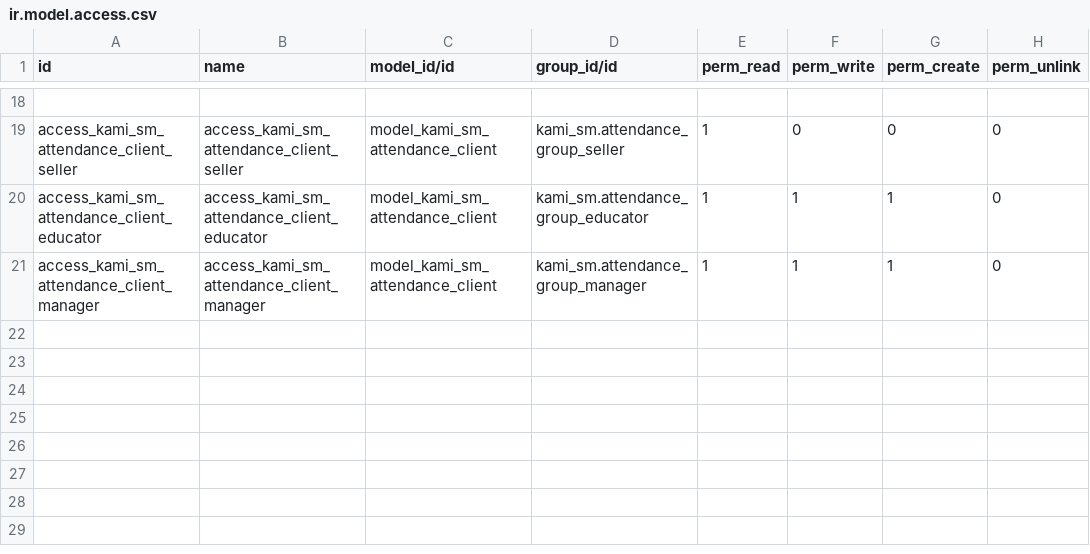
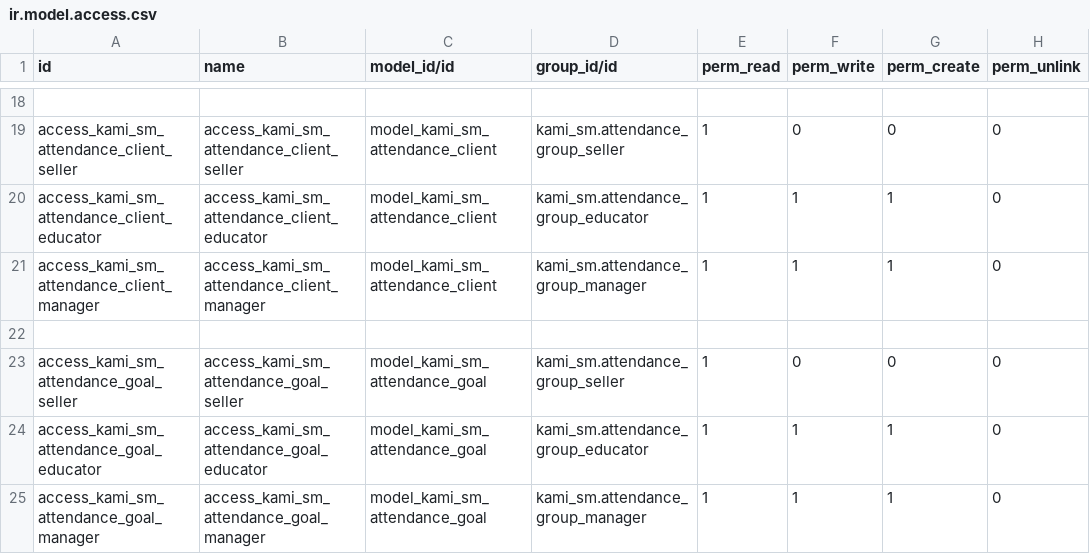
Before and after one commit to devkami/kami_sm, a CSV file: security/ir.model.access.csv, drawn as a sheet; only a part is shown, gaps mark what is left out.

Commit message:
add model kami_sm.attendance.goal into inti and security

```diff
--- a/security/ir.model.access.csv
+++ b/security/ir.model.access.csv
@@ -21 +21,5 @@ access_kami_sm_attendance_client_educator,access_kami_sm_attendance_client_educa
 access_kami_sm_attendance_client_manager,access_kami_sm_attendance_client_manager,model_kami_sm_attendance_client,kami_sm.attendance_group_manager,1,1,1,0
+
+access_kami_sm_attendance_goal_seller,access_kami_sm_attendance_goal_seller,model_kami_sm_attendance_goal,kami_sm.attendance_group_seller,1,0,0,0
+access_kami_sm_attendance_goal_educator,access_kami_sm_attendance_goal_educator,model_kami_sm_attendance_goal,kami_sm.attendance_group_educator,1,1,1,0
+access_kami_sm_attendance_goal_manager,access_kami_sm_attendance_goal_manager,model_kami_sm_attendance_goal,kami_sm.attendance_group_manager,1,1,1,0
```
Also changed, not shown: 1 other file.
